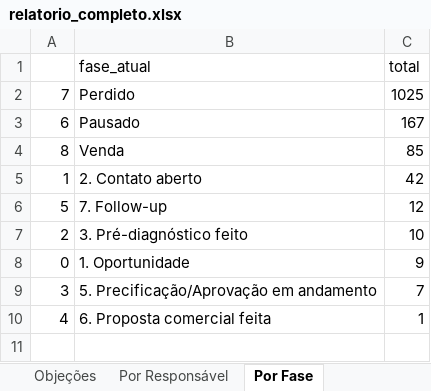
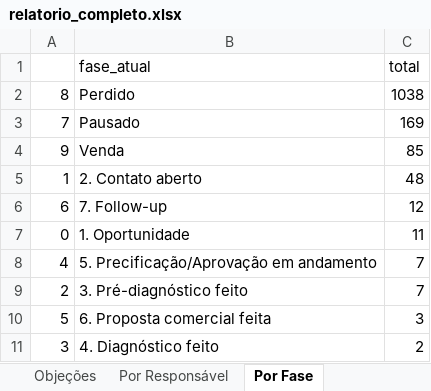
Before and after one commit to DigoP27A/pipefymetaanalysis, an Excel workbook: pipefy-crm/dados/relatorio_completo.xlsx, sheet Por Fase, drawn as a sheet; values as stored, in another font and other column widths than the file's, no borders; removed rows and columns are numbered as before the commit, all else as after; the diff names each change by its address in the sheet, - before the commit and + after, or states it on an @@ line.

```diff
--- a/pipefy-crm/dados/relatorio_completo.xlsx (sheet Por Fase)
+++ b/pipefy-crm/dados/relatorio_completo.xlsx (sheet Por Fase)
+row 2: 8 | Perdido | 1038
-B3 (fase_atual): Perdido
+B3 (fase_atual): Pausado
-C3 (total): 1025
+C3 (total): 169
-row 3: 6 | Pausado | 167
-A4: 8
+A4: 9
-C5 (total): 42
+C5 (total): 48
-A6: 5
+A6: 6
-row 7: 2 | 3. Pré-diagnóstico feito | 10
-C7 (total): 9
+C7 (total): 11
-row 9: 3 | 5. Precificação/Aprovação em andamento | 7
-B8 (fase_atual): 6. Proposta comercial feita
+B8 (fase_atual): 5. Precificação/Aprovação em andamento
-C8 (total): 1
+C8 (total): 7
+row 9: 2 | 3. Pré-diagnóstico feito | 7
+row 10: 5 | 6. Proposta comercial feita | 3
+row 11: 3 | 4. Diagnóstico feito | 2
```
Also changed, not shown: sheet Por Responsável, sheet Objeções, 2 other files.
